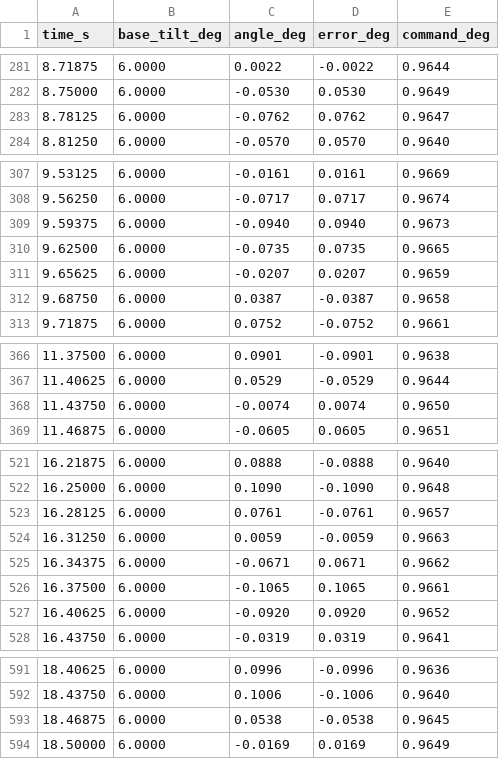
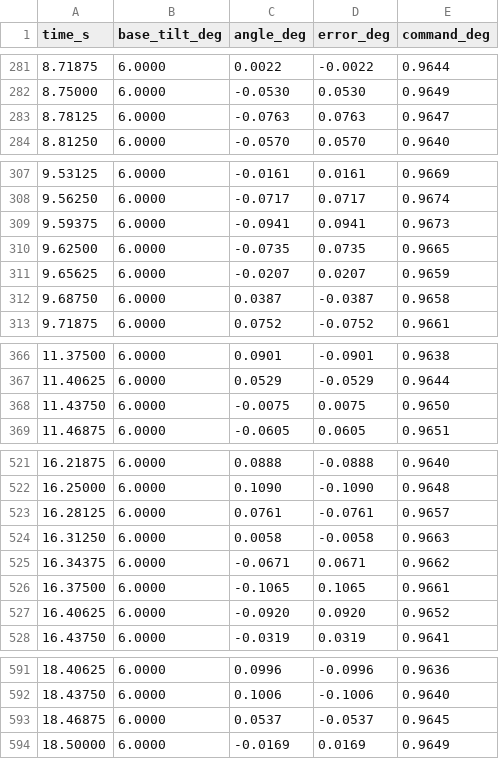
Before and after one commit to Pletea-Marinescu-Valentin/Stabilization-Platform, a CSV file: results/run_pitch_pid_full.csv, drawn as a sheet; only a part is shown, gaps mark what is left out; the diff covers the shown part only.

```diff
--- a/results/run_pitch_pid_full.csv
+++ b/results/run_pitch_pid_full.csv
@@ -282,3 +282,3 @@ time_s,base_tilt_deg,angle_deg,error_deg,command_deg
 8.75000,6.0000,-0.0530,0.0530,0.9649
-8.78125,6.0000,-0.0762,0.0762,0.9647
+8.78125,6.0000,-0.0763,0.0763,0.9647
 8.81250,6.0000,-0.0570,0.0570,0.9640
@@ -308,3 +308,3 @@ time_s,base_tilt_deg,angle_deg,error_deg,command_deg
 9.56250,6.0000,-0.0717,0.0717,0.9674
-9.59375,6.0000,-0.0940,0.0940,0.9673
+9.59375,6.0000,-0.0941,0.0941,0.9673
 9.62500,6.0000,-0.0735,0.0735,0.9665
@@ -367,3 +367,3 @@ time_s,base_tilt_deg,angle_deg,error_deg,command_deg
 11.40625,6.0000,0.0529,-0.0529,0.9644
-11.43750,6.0000,-0.0074,0.0074,0.9650
+11.43750,6.0000,-0.0075,0.0075,0.9650
 11.46875,6.0000,-0.0605,0.0605,0.9651
@@ -523,3 +523,3 @@ time_s,base_tilt_deg,angle_deg,error_deg,command_deg
 16.28125,6.0000,0.0761,-0.0761,0.9657
-16.31250,6.0000,0.0059,-0.0059,0.9663
+16.31250,6.0000,0.0058,-0.0058,0.9663
 16.34375,6.0000,-0.0671,0.0671,0.9662
@@ -592,3 +592,3 @@ time_s,base_tilt_deg,angle_deg,error_deg,command_deg
 18.43750,6.0000,0.1006,-0.1006,0.9640
-18.46875,6.0000,0.0538,-0.0538,0.9645
+18.46875,6.0000,0.0537,-0.0537,0.9645
 18.50000,6.0000,-0.0169,0.0169,0.9649
```
Also changed, not shown: 54 edited cells elsewhere in this file, results/metrics.csv, results/run_pitch_pid_empty.csv, 19 other files.
